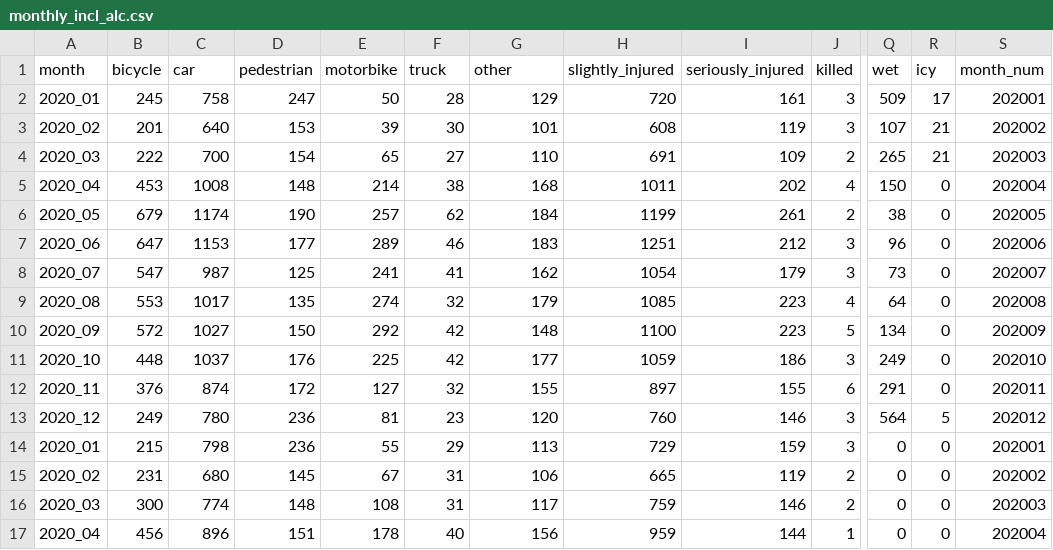
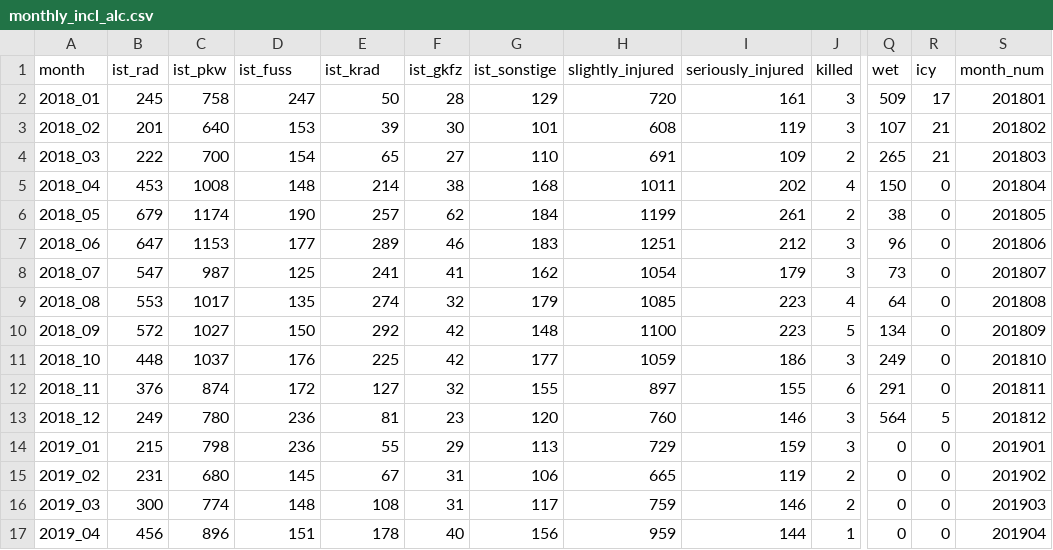
Before and after one commit to SEberwein/Berlin_traffic_accidents_2018-2020, a CSV file: data/monthly_incl_alc.csv, drawn as a sheet; only a part is shown, gaps mark what is left out; the diff covers the shown part only; the diff names each change by its address in the sheet, - before the commit and + after, or states it on an @@ line.

```diff
--- a/data/monthly_incl_alc.csv
+++ b/data/monthly_incl_alc.csv
-B1: bicycle
+B1: ist_rad
-C1: car
+C1: ist_pkw
-D1: pedestrian
+D1: ist_fuss
-E1: motorbike
+E1: ist_krad
-F1: truck
+F1: ist_gkfz
-G1: other
+G1: ist_sonstige
-A2 (month): 2020_01
+A2 (month): 2018_01
-S2 (month_num): 202001
+S2 (month_num): 201801
-A3 (month): 2020_02
+A3 (month): 2018_02
-S3 (month_num): 202002
+S3 (month_num): 201802
-A4 (month): 2020_03
+A4 (month): 2018_03
-S4 (month_num): 202003
+S4 (month_num): 201803
-A5 (month): 2020_04
+A5 (month): 2018_04
-S5 (month_num): 202004
+S5 (month_num): 201804
-A6 (month): 2020_05
+A6 (month): 2018_05
-S6 (month_num): 202005
+S6 (month_num): 201805
-A7 (month): 2020_06
+A7 (month): 2018_06
-S7 (month_num): 202006
+S7 (month_num): 201806
-A8 (month): 2020_07
+A8 (month): 2018_07
-S8 (month_num): 202007
+S8 (month_num): 201807
-A9 (month): 2020_08
+A9 (month): 2018_08
-S9 (month_num): 202008
+S9 (month_num): 201808
-A10 (month): 2020_09
+A10 (month): 2018_09
-S10 (month_num): 202009
+S10 (month_num): 201809
-A11 (month): 2020_10
+A11 (month): 2018_10
-S11 (month_num): 202010
+S11 (month_num): 201810
-A12 (month): 2020_11
+A12 (month): 2018_11
-S12 (month_num): 202011
+S12 (month_num): 201811
-A13 (month): 2020_12
+A13 (month): 2018_12
-S13 (month_num): 202012
+S13 (month_num): 201812
-A14 (month): 2020_01
+A14 (month): 2019_01
-S14 (month_num): 202001
+S14 (month_num): 201901
-A15 (month): 2020_02
+A15 (month): 2019_02
-S15 (month_num): 202002
+S15 (month_num): 201902
-A16 (month): 2020_03
+A16 (month): 2019_03
-S16 (month_num): 202003
+S16 (month_num): 201903
-A17 (month): 2020_04
+A17 (month): 2019_04
-S17 (month_num): 202004
+S17 (month_num): 201904
```
Also changed, not shown: 16 edited cells elsewhere in this file, 6 other files.
